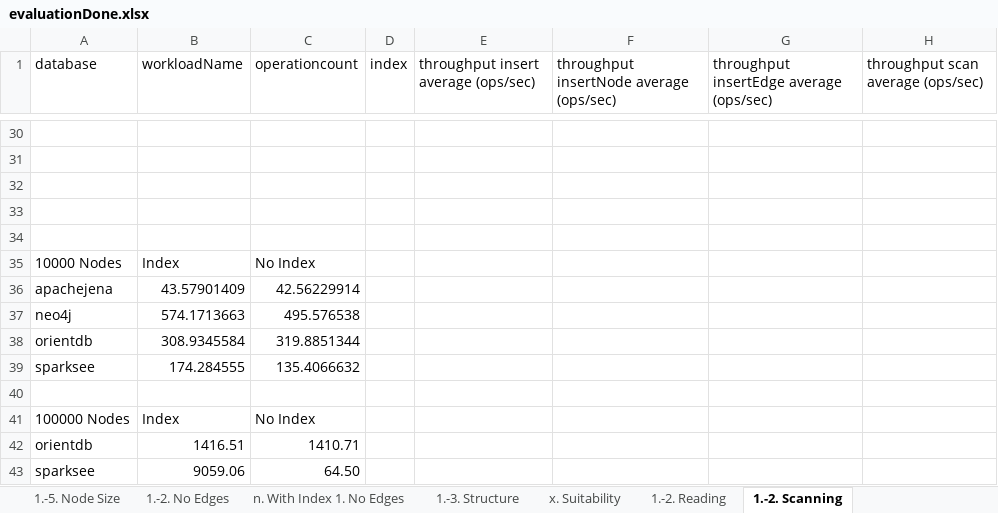
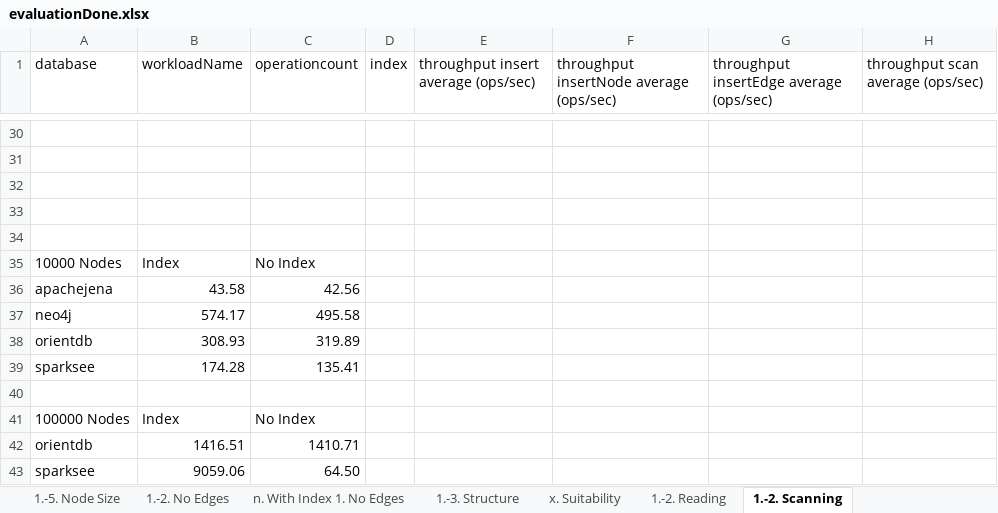
Before and after one commit to ChristianNavolskyi/BachelorThesis, an Excel workbook: results/evaluationDone.xlsx, sheet 1.-2. Scanning, drawn as a sheet; only a part is shown, gaps mark what is left out; values as stored, in another font and other column widths than the file's, no borders; charts and pictures not drawn; the diff names each change by its address in the sheet, - before the commit and + after, or states it on an @@ line.

```diff
--- a/results/evaluationDone.xlsx (sheet 1.-2. Scanning)
+++ b/results/evaluationDone.xlsx (sheet 1.-2. Scanning)
-B36 (workloadName): 43.57901409
+B36 (workloadName): 43.58
-C36 (operationcount): 42.56229914
+C36 (operationcount): 42.56
-B37 (workloadName): 574.1713663
+B37 (workloadName): 574.17
-C37 (operationcount): 495.576538
+C37 (operationcount): 495.58
-B38 (workloadName): 308.9345584
+B38 (workloadName): 308.93
-C38 (operationcount): 319.8851344
+C38 (operationcount): 319.89
-B39 (workloadName): 174.284555
+B39 (workloadName): 174.28
-C39 (operationcount): 135.4066632
+C39 (operationcount): 135.41
```
Also changed, not shown: sheet 1.-2. Reading, 23 other files.
